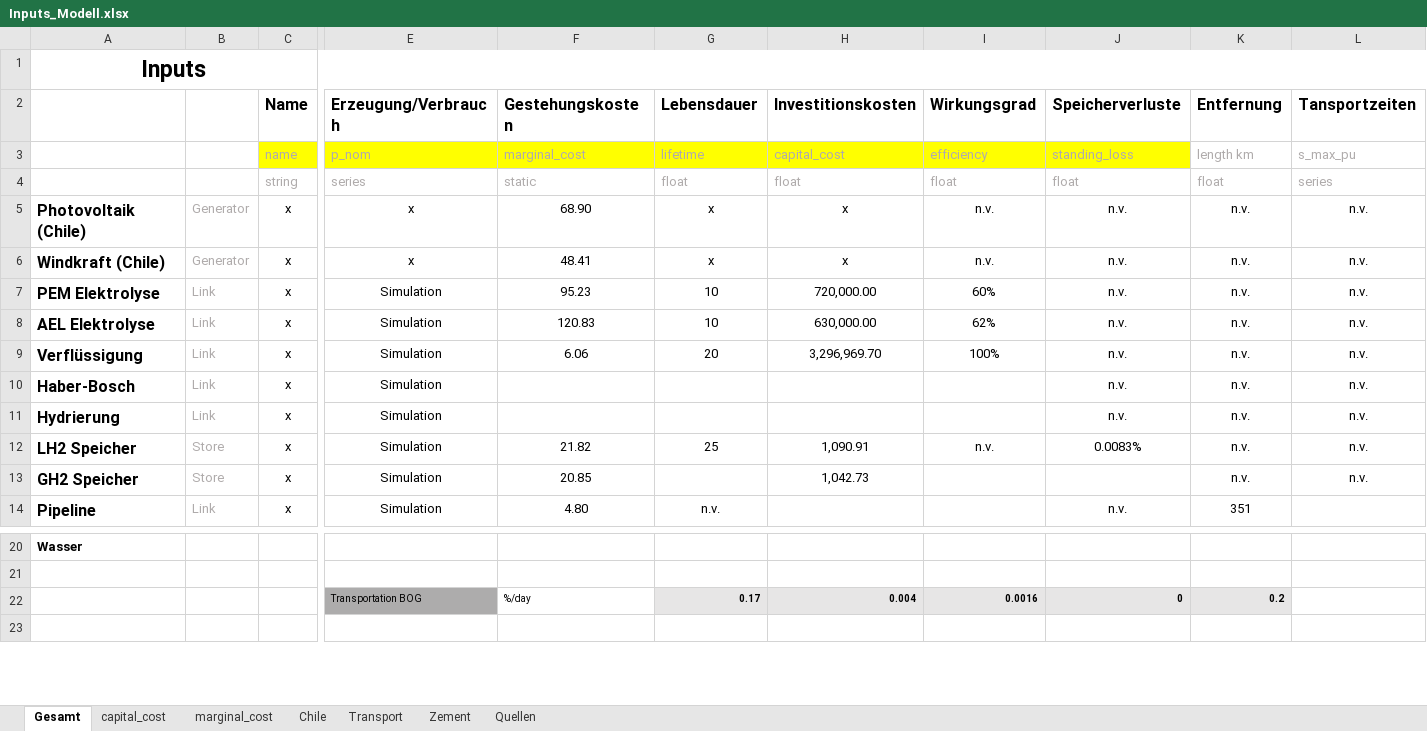
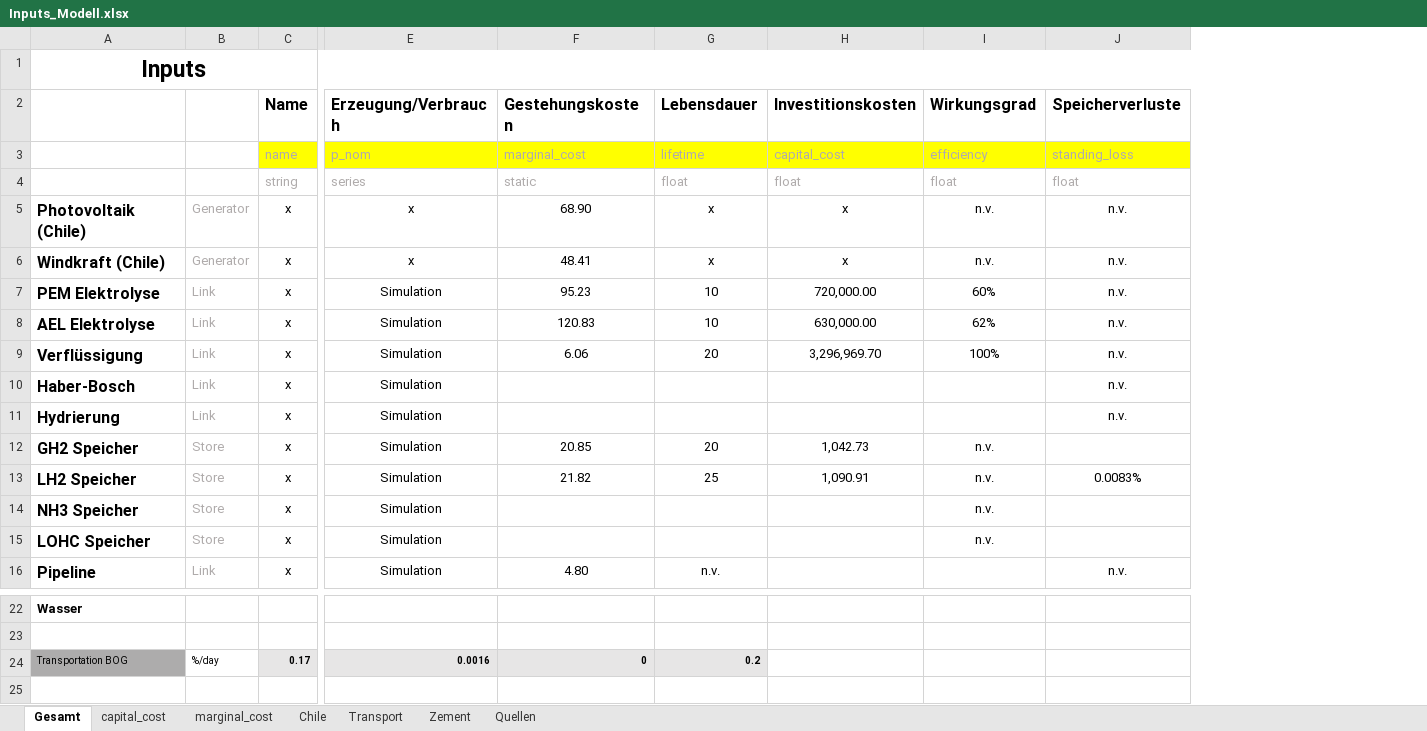
Before and after one commit to cgipser/DWE, an Excel workbook: data/Inputs_Modell.xlsx, sheet Gesamt, drawn as a sheet; only a part is shown, gaps mark what is left out; values as stored, in another font and other column widths than the file's, no borders; conditional formats not drawn; removed rows and columns are numbered as before the commit, all else as after; rows hold the shown columns only; the diff names each change by its address in the sheet, - before the commit and + after, or states it on an @@ line.

Commit message:
Update Excel

```diff
--- a/data/Inputs_Modell.xlsx (sheet Gesamt)
+++ b/data/Inputs_Modell.xlsx (sheet Gesamt)
-column K (Entfernung), rows 3-14: length km | float | n.v. | n.v. | n.v. | n.v. | n.v. | n.v. | n.v. | n.v. | n.v. | 351
-column L (Tansportzeiten), rows 3-13: s_max_pu | series | n.v. | n.v. | n.v. | n.v. | n.v. | n.v. | n.v. | n.v. | n.v.
+row 12: GH2 Speicher | Store | x | Simulation | 20.85 | 20 | 1,042.73 | n.v.
-A14: GH2 Speicher
+A14: NH3 Speicher
-F14 (Gestehungskosten): 20.85
+F14 (Gestehungskosten): (empty)
-H14 (Investitionskosten): 1,042.73
+H14 (Investitionskosten): (empty)
-I14 (Wirkungsgrad): (empty)
+I14 (Wirkungsgrad): n.v.
+row 15: LOHC Speicher | Store | x | Simulation |  |  |  | n.v.
-row 22:  |  |  | Transportation BOG | %/day | 0.17 | 0.004 | 0.0016 | 0 | 0.2
+row 24: Transportation BOG | %/day | 0.17 | 0.0016 | 0 | 0.2
```
